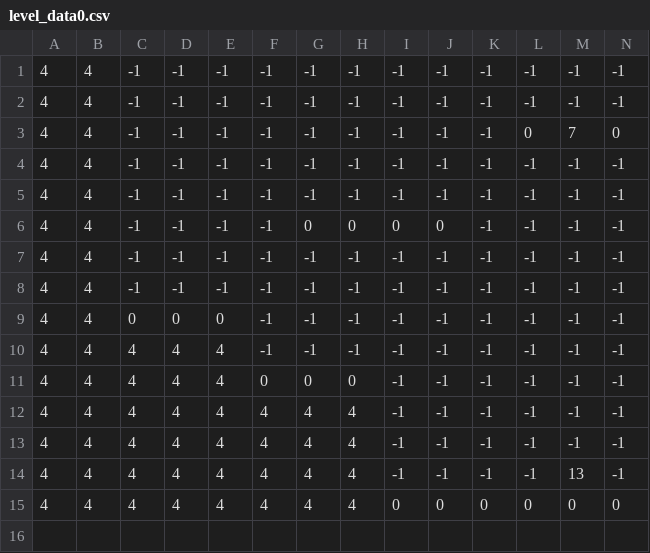
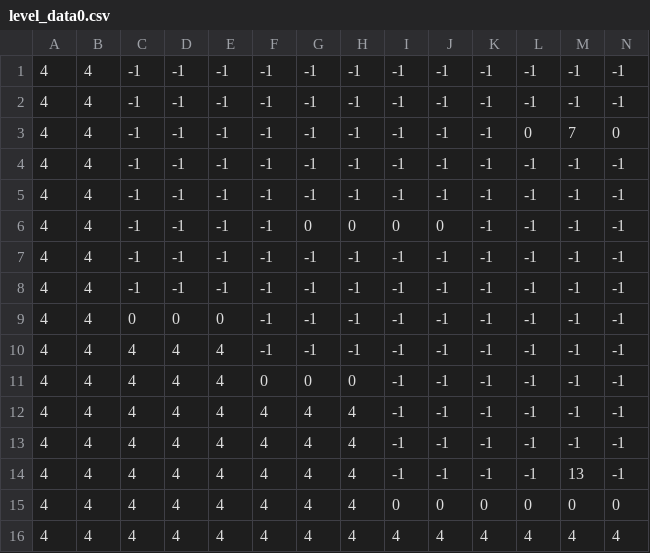
Before and after one commit to Lorudarku/CIIE-xogo2D, a CSV file: niveles/level_data0.csv, drawn as a sheet; only a part is shown; rows hold the shown columns only; the diff names each change by its address in the sheet, - before the commit and + after, or states it on an @@ line.

```diff
--- a/niveles/level_data0.csv
+++ b/niveles/level_data0.csv
+row 16: 4 | 4 | 4 | 4 | 4 | 4 | 4 | 4 | 4 | 4 | 4 | 4 | 4 | 4
```
Also changed, not shown: 4 other files.
